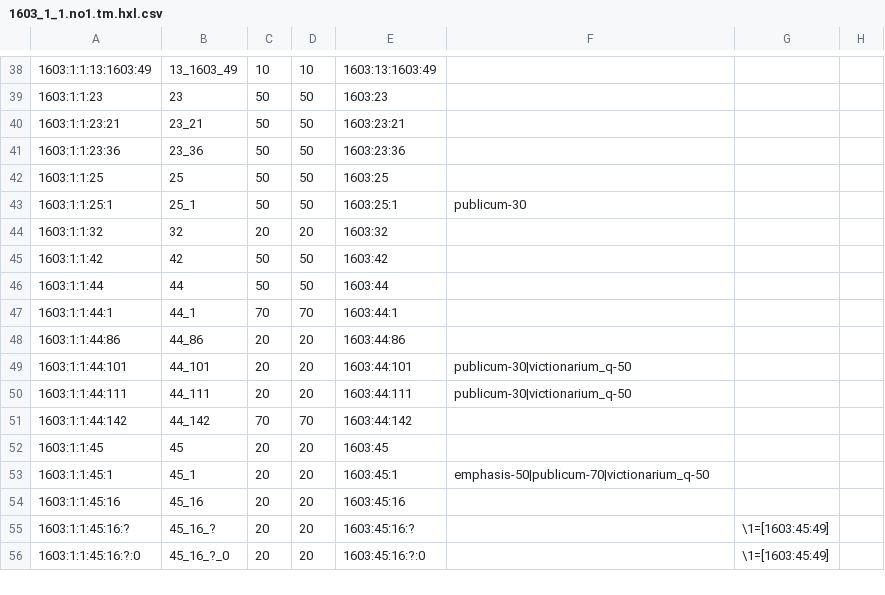
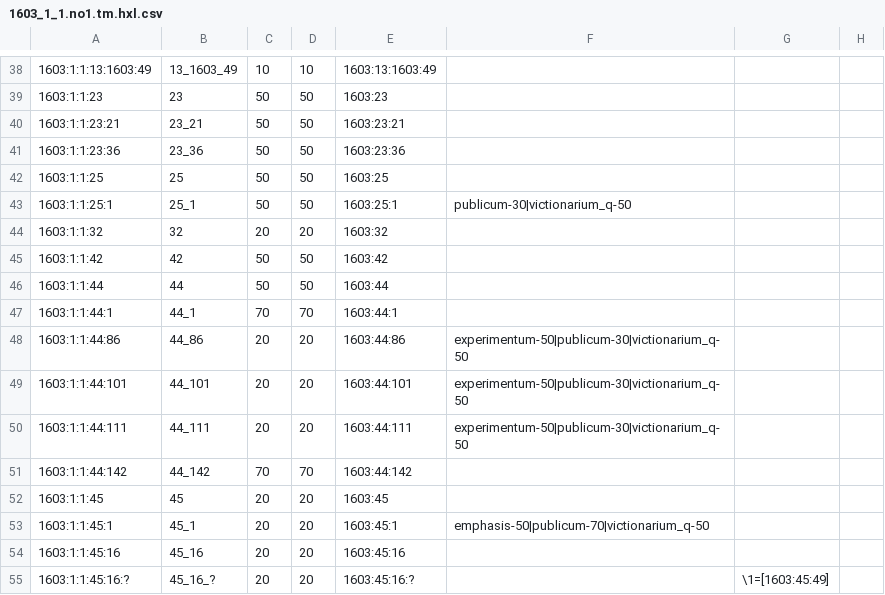
Before and after one commit to EticaAI/lexicographi-sine-finibus, a CSV file: officinam/1603/1/1/1603_1_1.no1.tm.hxl.csv, drawn as a sheet; only a part is shown, gaps mark what is left out; the shorter side is filled out with more unchanged rows; the diff names each change by its address in the sheet, - before the commit and + after, or states it on an @@ line.

```diff
--- a/officinam/1603/1/1/1603_1_1.no1.tm.hxl.csv
+++ b/officinam/1603/1/1/1603_1_1.no1.tm.hxl.csv
-F43: publicum-30
+F43: publicum-30|victionarium_q-50
-F48: (empty)
+F48: experimentum-50|publicum-30|victionarium_q-50
-F49:F50: publicum-30|victionarium_q-50
+F49:F50: experimentum-50|publicum-30|victionarium_q-50
```
Also changed, not shown: 3 other files.
